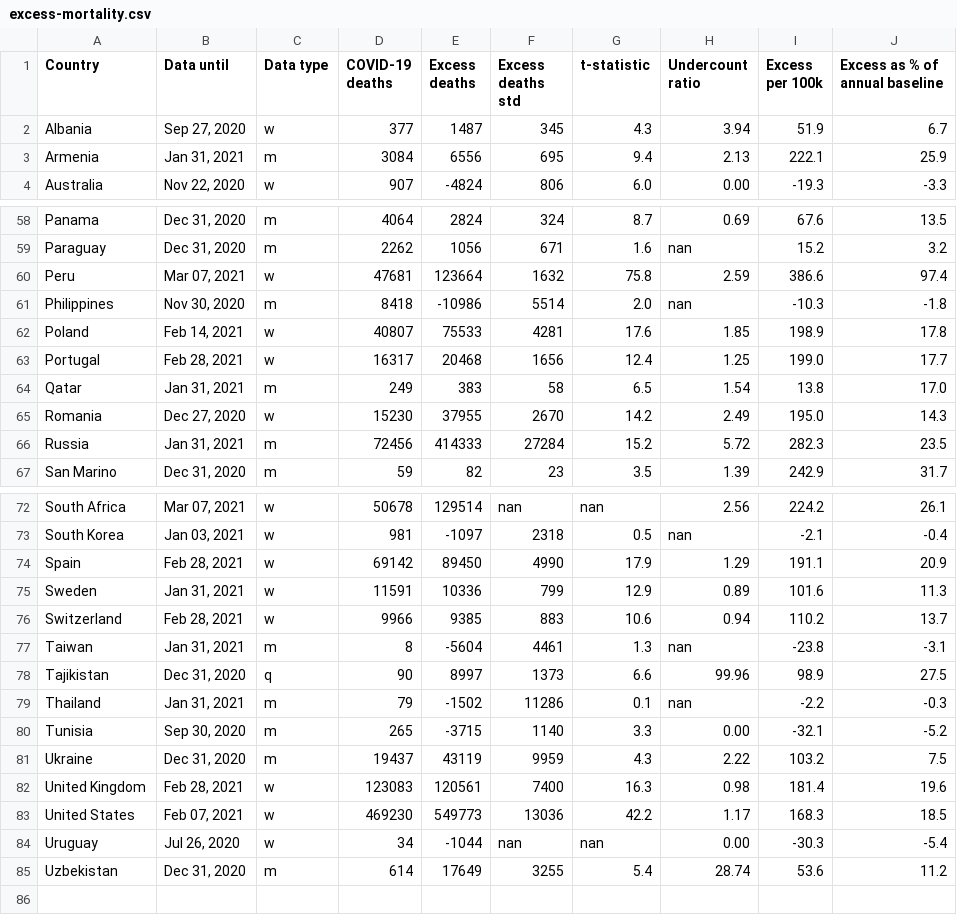
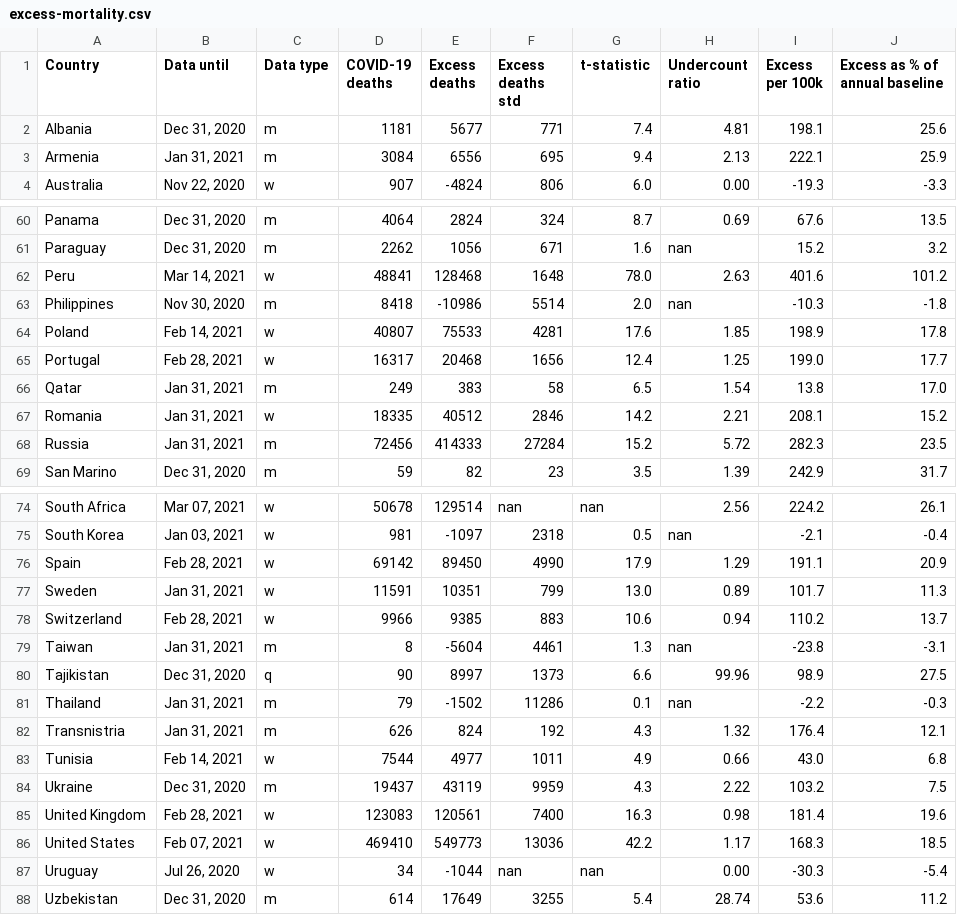
Before and after one commit to dkobak/excess-mortality, a CSV file: excess-mortality.csv, drawn as a sheet; only a part is shown, gaps mark what is left out; the diff covers the shown part only.

```diff
--- a/excess-mortality.csv
+++ b/excess-mortality.csv
@@ -1,3 +1,3 @@
 Country,Data until,Data type,COVID-19 deaths,Excess deaths,Excess deaths std,t-statistic,Undercount ratio,Excess per 100k,Excess as % of annual baseline
-Albania,"Sep 27, 2020",w,377,1487,345,4.3,3.94,51.9,6.7
+Albania,"Dec 31, 2020",m,1181,5677,771,7.4,4.81,198.1,25.6
 Armenia,"Jan 31, 2021",m,3084,6556,695,9.4,2.13,222.1,25.9
@@ -59,3 +61,3 @@ Panama,"Dec 31, 2020",m,4064,2824,324,8.7,0.69,67.6,13.5
 Paraguay,"Dec 31, 2020",m,2262,1056,671,1.6,nan,15.2,3.2
-Peru,"Mar 07, 2021",w,47681,123664,1632,75.8,2.59,386.6,97.4
+Peru,"Mar 14, 2021",w,48841,128468,1648,78.0,2.63,401.6,101.2
 Philippines,"Nov 30, 2020",m,8418,-10986,5514,2.0,nan,-10.3,-1.8
@@ -64,3 +66,3 @@ Portugal,"Feb 28, 2021",w,16317,20468,1656,12.4,1.25,199.0,17.7
 Qatar,"Jan 31, 2021",m,249,383,58,6.5,1.54,13.8,17.0
-Romania,"Dec 27, 2020",w,15230,37955,2670,14.2,2.49,195.0,14.3
+Romania,"Jan 31, 2021",w,18335,40512,2846,14.2,2.21,208.1,15.2
 Russia,"Jan 31, 2021",m,72456,414333,27284,15.2,5.72,282.3,23.5
@@ -74,3 +76,3 @@ South Korea,"Jan 03, 2021",w,981,-1097,2318,0.5,nan,-2.1,-0.4
 Spain,"Feb 28, 2021",w,69142,89450,4990,17.9,1.29,191.1,20.9
-Sweden,"Jan 31, 2021",w,11591,10336,799,12.9,0.89,101.6,11.3
+Sweden,"Jan 31, 2021",w,11591,10351,799,13.0,0.89,101.7,11.3
 Switzerland,"Feb 28, 2021",w,9966,9385,883,10.6,0.94,110.2,13.7
@@ -79,6 +81,7 @@ Tajikistan,"Dec 31, 2020",q,90,8997,1373,6.6,99.96,98.9,27.5
 Thailand,"Jan 31, 2021",m,79,-1502,11286,0.1,nan,-2.2,-0.3
-Tunisia,"Sep 30, 2020",m,265,-3715,1140,3.3,0.00,-32.1,-5.2
+Transnistria,"Jan 31, 2021",m,626,824,192,4.3,1.32,176.4,12.1
+Tunisia,"Feb 14, 2021",w,7544,4977,1011,4.9,0.66,43.0,6.8
 Ukraine,"Dec 31, 2020",m,19437,43119,9959,4.3,2.22,103.2,7.5
 United Kingdom,"Feb 28, 2021",w,123083,120561,7400,16.3,0.98,181.4,19.6
-United States,"Feb 07, 2021",w,469230,549773,13036,42.2,1.17,168.3,18.5
+United States,"Feb 07, 2021",w,469410,549773,13036,42.2,1.17,168.3,18.5
 Uruguay,"Jul 26, 2020",w,34,-1044,nan,nan,0.00,-30.3,-5.4
```
Also changed, not shown: 2 added rows and 38 edited cells elsewhere in this file, baselines.csv, 6 other files.
